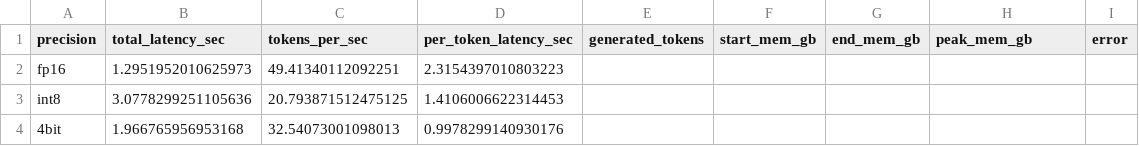
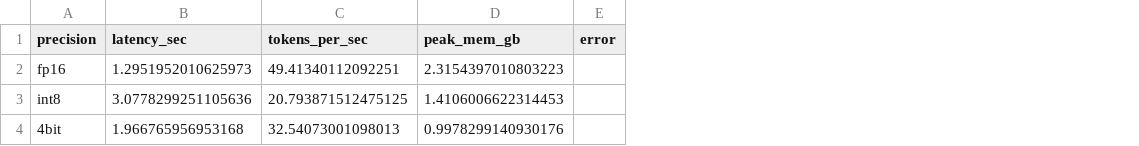
Before and after one commit to SwastikPurathepparambil/InferenceQuantization, a CSV file: results/csvfiles/2080_llama3.2.csv, drawn as a sheet; removed rows and columns are numbered as before the commit, all else as after; the diff names each change by its address in the sheet, - before the commit and + after, or states it on an @@ line.

```diff
--- a/results/csvfiles/2080_llama3.2.csv
+++ b/results/csvfiles/2080_llama3.2.csv
-column D (per_token_latency_sec), rows 2-4: 2.3154397010803223 | 1.4106006622314453 | 0.9978299140930176
-column E (generated_tokens), empty
-column F (start_mem_gb), empty
-column G (end_mem_gb), empty
-B1: total_latency_sec
+B1: latency_sec
-D2 (peak_mem_gb): (empty)
+D2 (peak_mem_gb): 2.3154397010803223
-D3 (peak_mem_gb): (empty)
+D3 (peak_mem_gb): 1.4106006622314453
-D4 (peak_mem_gb): (empty)
+D4 (peak_mem_gb): 0.9978299140930176
```
Also changed, not shown: results/csvfiles/2080_phi2.csv, results/csvfiles/L40S_llama3.2.csv, 40 other files.
